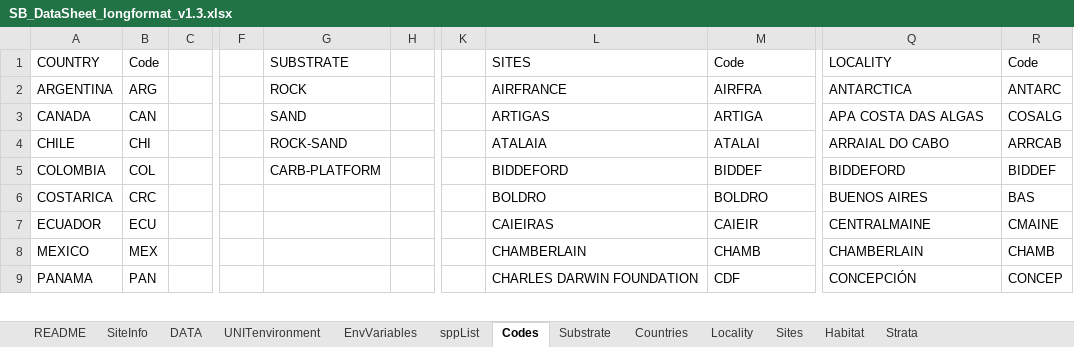
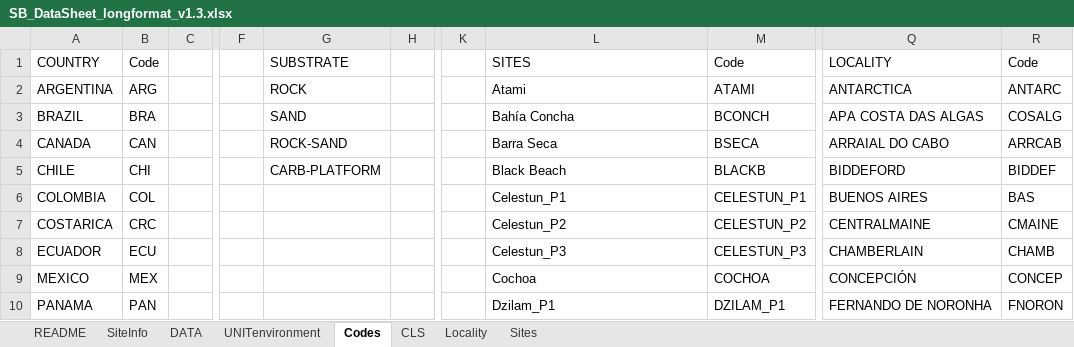
Before and after one commit to diodon/P2P-templates, an Excel workbook: SB_DataSheet_longformat_v1.3.xlsx, sheet Codes, drawn as a sheet; only a part is shown, gaps mark what is left out; values as stored, in another font and other column widths than the file's, no borders; charts and pictures not drawn; addresses are those after the commit; rows hold the shown columns only; the diff covers the shown part only; the diff names each change by its address in the sheet, - before the commit and + after, or states it on an @@ line.

```diff
--- a/SB_DataSheet_longformat_v1.3.xlsx (sheet Codes)
+++ b/SB_DataSheet_longformat_v1.3.xlsx (sheet Codes)
@@ sheet tab hidden: EnvVariables @@
@@ sheet tab hidden: sppList @@
@@ sheet tab hidden: Substrate @@
@@ sheet tab hidden: Countries @@
@@ sheet tab hidden: Habitat @@
@@ sheet tab hidden: Strata @@
+sheet tab: CLS
-L2: AIRFRANCE
+L2: Atami
-M2: AIRFRA
+M2: ATAMI
-A3: CANADA
+A3: BRAZIL
-B3: CAN
+B3: BRA
-L3: ARTIGAS
+L3: Bahía Concha
-M3: ARTIGA
+M3: BCONCH
-A4: CHILE
+A4: CANADA
-B4: CHI
+B4: CAN
-L4: ATALAIA
+L4: Barra Seca
-M4: ATALAI
+M4: BSECA
+row 5: CHILE | CHI |  |  | CARB-PLATFORM |  |  | Black Beach | BLACKB | BIDDEFORD | BIDDEF
-G6: CARB-PLATFORM
+G6: (empty)
-L6: BIDDEFORD
+L6: Celestun_P1
-M6: BIDDEF
+M6: CELESTUN_P1
-Q6: BIDDEFORD
+Q6: BUENOS AIRES
-R6: BIDDEF
+R6: BAS
-L7: BOLDRO
+L7: Celestun_P2
-M7: BOLDRO
+M7: CELESTUN_P2
-Q7: BUENOS AIRES
+Q7: CENTRALMAINE
-R7: BAS
+R7: CMAINE
-L8: CAIEIRAS
+L8: Celestun_P3
-M8: CAIEIR
+M8: CELESTUN_P3
-Q8: CENTRALMAINE
+Q8: CHAMBERLAIN
-R8: CMAINE
+R8: CHAMB
-L9: CHAMBERLAIN
+L9: Cochoa
-M9: CHAMB
+M9: COCHOA
-Q9: CHAMBERLAIN
+Q9: CONCEPCIÓN
-R9: CHAMB
+R9: CONCEP
-L10: CHARLES DARWIN FOUNDATION
+L10: Dzilam_P1
-M10: CDF
+M10: DZILAM_P1
-Q10: CONCEPCIÓN
+Q10: FERNANDO DE NORONHA
-R10: CONCEP
+R10: FNORON
```
Also changed, not shown: 12 added rows, 18 removed rows and 32 edited cells elsewhere in this sheet, sheet SiteInfo, sheet Sites, sheet Locality, charts or pictures, RS_DataSheet_longformat_v1.4.xlsx.
